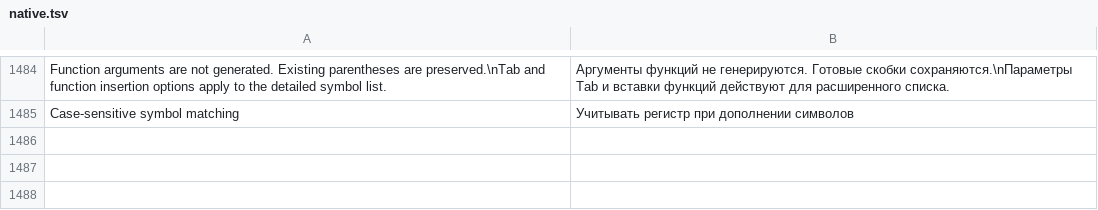
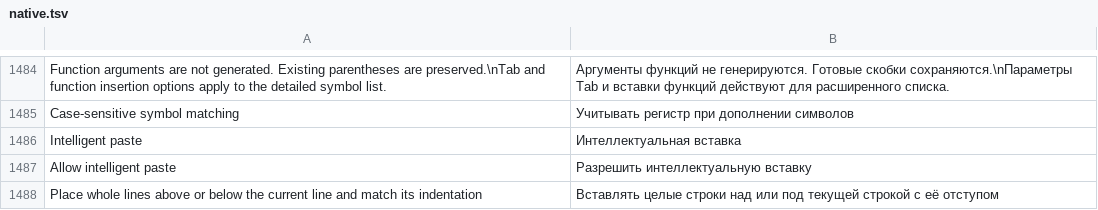
Before and after one commit to bhgv/geany-insight, a TSV file: insight/locale/native.tsv, drawn as a sheet; only a part is shown, gaps mark what is left out.

Commit message:
Add intelligent whole-line paste with indentation and file-type controls

```diff
--- a/insight/locale/native.tsv
+++ b/insight/locale/native.tsv
@@ -1485 +1485,4 @@ Function arguments are not generated. Existing parentheses are preserved.\nTab a
 Case-sensitive symbol matching	Учитывать регистр при дополнении символов
+Intelligent paste	Интеллектуальная вставка
+Allow intelligent paste	Разрешить интеллектуальную вставку
+Place whole lines above or below the current line and match its indentation	Вставлять целые строки над или под текущей строкой с её отступом
```
Also changed, not shown: 25 other files.
